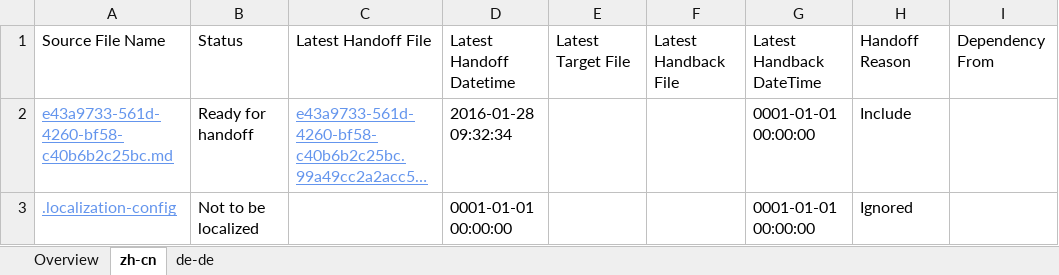
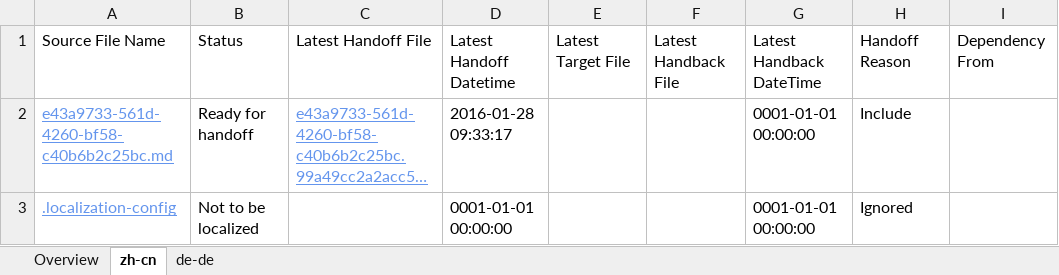
Before and after one commit to OpenLocalizationTestOrg/olhandback, an Excel workbook: ol-handback/OpenLocalizationTest/oltest/xinjiang/localization-status.xlsx, sheet zh-cn, drawn as a sheet; long unchanged cells end in …; values as stored, in another font and other column widths than the file's, no borders; table styles not drawn; the diff names each change by its address in the sheet, - before the commit and + after, or states it on an @@ line.

Commit message:
Generate Report for handoff

```diff
--- a/ol-handback/OpenLocalizationTest/oltest/xinjiang/localization-status.xlsx (sheet zh-cn)
+++ b/ol-handback/OpenLocalizationTest/oltest/xinjiang/localization-status.xlsx (sheet zh-cn)
-D2: 2016-01-28 09:32:34
+D2: 2016-01-28 09:33:17
```
Also changed, not shown: sheet de-de.
